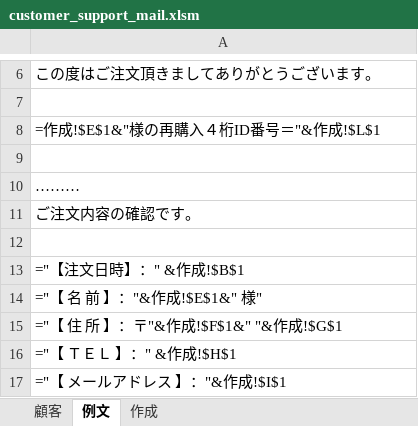
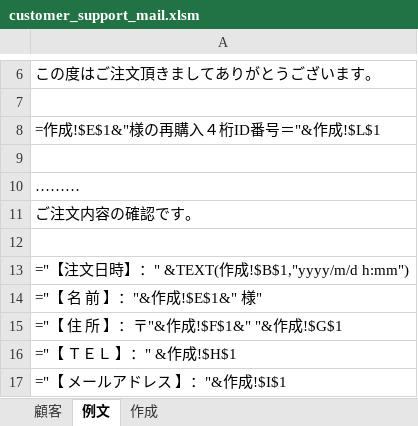
Before and after one commit to osubera/cowares-excel-hello, an Excel workbook: customer_support_mail/customer_support_mail.xlsm, sheet 例文, drawn as a sheet; only a part is shown, gaps mark what is left out; values as stored, in another font and other column widths than the file's, no borders; formulas are shown in place of their values; charts and pictures not drawn; the diff names each change by its address in the sheet, - before the commit and + after, or states it on an @@ line.

Commit message:
update customer_support_mail

```diff
--- a/customer_support_mail/customer_support_mail.xlsm (sheet 例文)
+++ b/customer_support_mail/customer_support_mail.xlsm (sheet 例文)
-A13: ="【注文日時】：" &作成!$B$1
+A13: ="【注文日時】：" &TEXT(作成!$B$1,"yyyy/m/d h:mm")
```
Also changed, not shown: 1 other file.
